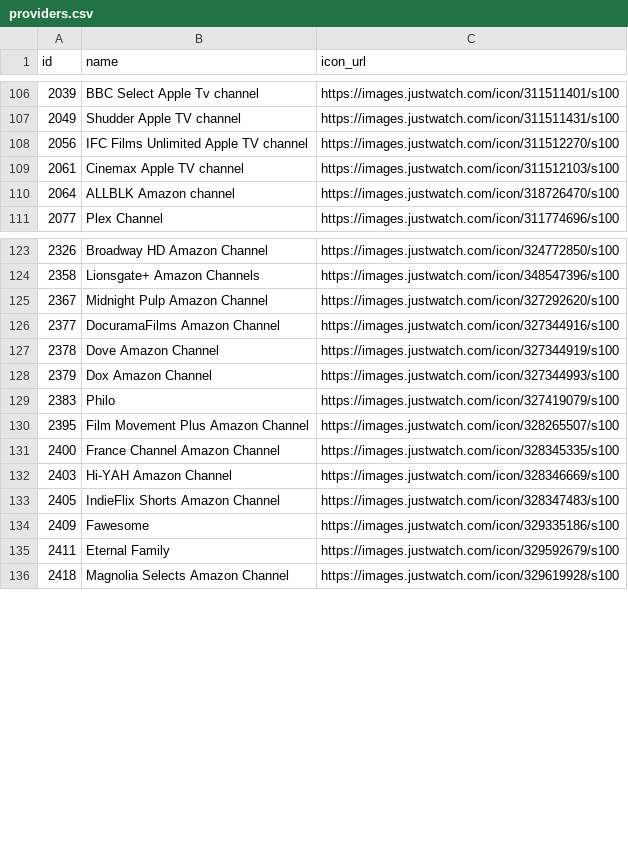
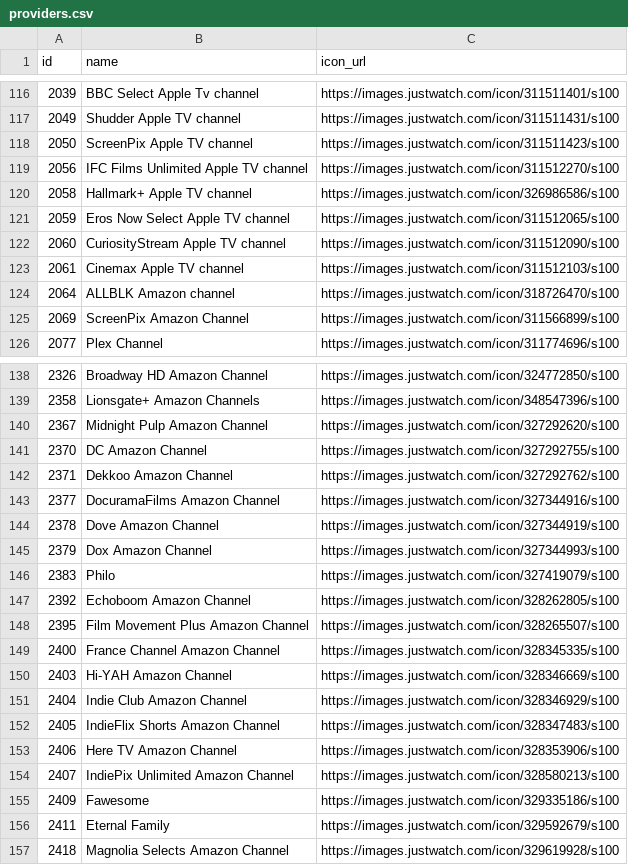
Before and after one commit to ScottGuthart/movietable, a CSV file: seed/providers.csv, drawn as a sheet; only a part is shown, gaps mark what is left out; the diff covers the shown part only; the diff names each change by its address in the sheet, - before the commit and + after, or states it on an @@ line.

```diff
--- a/seed/providers.csv
+++ b/seed/providers.csv
+row 118: 2050 | ScreenPix Apple TV channel | https://images.justwatch.com/icon/311511423/s100
+row 120: 2058 | Hallmark+ Apple TV channel | https://images.justwatch.com/icon/326986586/s100
+row 121: 2059 | Eros Now Select Apple TV channel | https://images.justwatch.com/icon/311512065/s100
+row 122: 2060 | CuriosityStream Apple TV channel | https://images.justwatch.com/icon/311512090/s100
+row 125: 2069 | ScreenPix Amazon Channel | https://images.justwatch.com/icon/311566899/s100
+row 141: 2370 | DC Amazon Channel | https://images.justwatch.com/icon/327292755/s100
+row 142: 2371 | Dekkoo Amazon Channel | https://images.justwatch.com/icon/327292762/s100
+row 147: 2392 | Echoboom Amazon Channel | https://images.justwatch.com/icon/328262805/s100
+row 151: 2404 | Indie Club Amazon Channel | https://images.justwatch.com/icon/328346929/s100
+row 153: 2406 | Here TV Amazon Channel | https://images.justwatch.com/icon/328353906/s100
+row 154: 2407 | IndiePix Unlimited Amazon Channel | https://images.justwatch.com/icon/328580213/s100
```
Also changed, not shown: 14 added rows elsewhere in this file, 16 other files.
